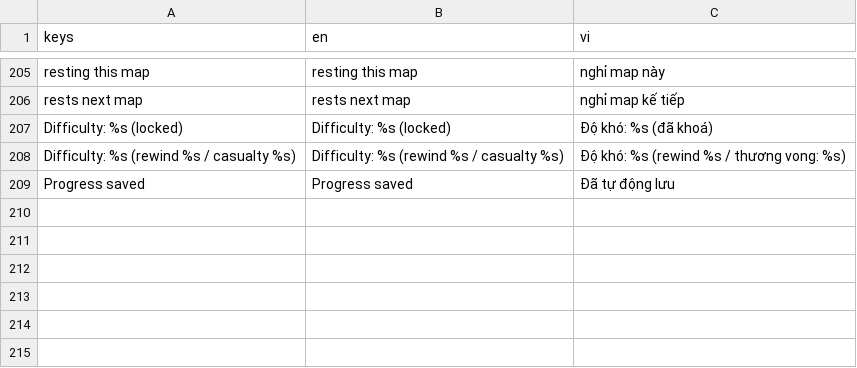
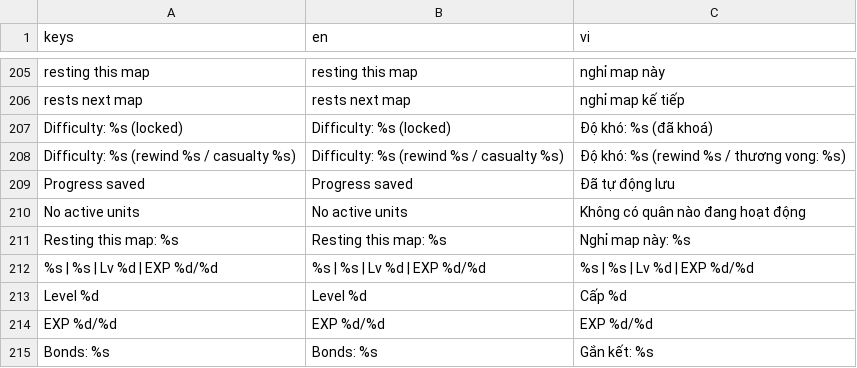
Before and after one commit to namtit2932k/project-x, a CSV file: data/i18n/strings.csv, drawn as a sheet; only a part is shown, gaps mark what is left out.

```diff
--- a/data/i18n/strings.csv
+++ b/data/i18n/strings.csv
@@ -209 +209,7 @@ Difficulty: %s (rewind %s / casualty %s),Difficulty: %s (rewind %s / casualty %s
 Progress saved,Progress saved,Đã tự động lưu
+No active units,No active units,Không có quân nào đang hoạt động
+Resting this map: %s,Resting this map: %s,Nghỉ map này: %s
+%s | %s | Lv %d | EXP %d/%d,%s | %s | Lv %d | EXP %d/%d,%s | %s | Lv %d | EXP %d/%d
+Level %d,Level %d,Cấp %d
+EXP %d/%d,EXP %d/%d,EXP %d/%d
+Bonds: %s,Bonds: %s,Gắn kết: %s
```
Also changed, not shown: 5 other files.
